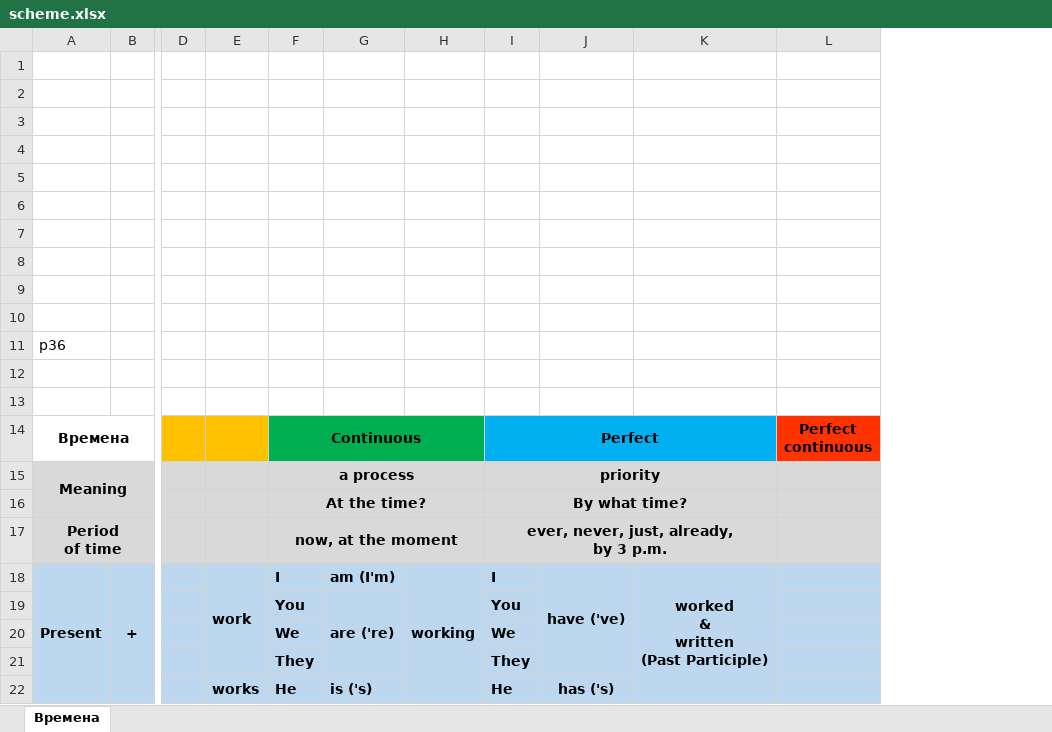
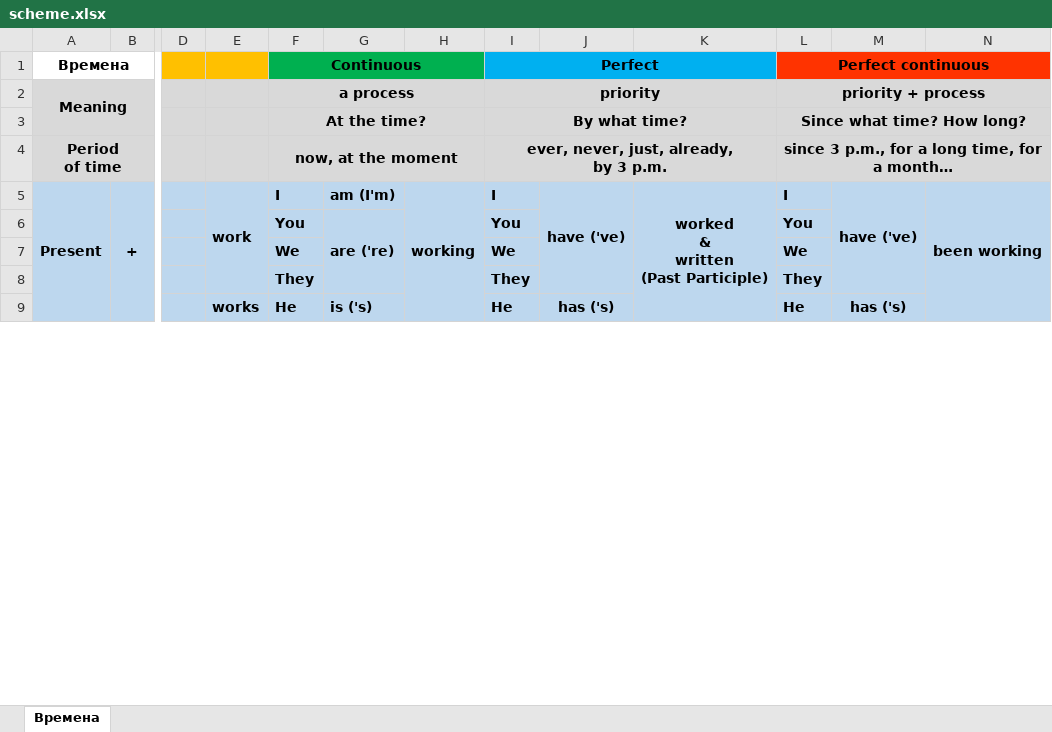
Before and after one commit to skolznev/LearnEnglish, an Excel workbook: scheme.xlsx, sheet Времена, drawn as a sheet; only a part is shown, gaps mark what is left out; values as stored, in another font and other column widths than the file's, no borders; charts and pictures not drawn; removed rows and columns are numbered as before the commit, all else as after; rows hold the shown columns only; the diff names each change by its address in the sheet, - before the commit and + after, or states it on an @@ line.

Commit message:
L53

```diff
--- a/scheme.xlsx (sheet Времена)
+++ b/scheme.xlsx (sheet Времена)
-column L (Perfect continuous), empty
+column L (Perfect continuous), rows 2-9: priority + process | Since what time? How long? | since 3 p.m., for a long time, for a month… | I | You | We | They | He
+column M, rows 5-9: have ('ve) |  |  |  | has ('s)
+column N, row 5: been working
-row 1: (empty)
-row 2: (empty)
-row 3: (empty)
-row 4: (empty)
-row 5: (empty)
-row 6: (empty)
-row 7: (empty)
-row 8: (empty)
-row 9: (empty)
-row 10: (empty)
-row 11: p36
-row 12: (empty)
-row 13: (empty)
```
Also changed, not shown: charts or pictures.
